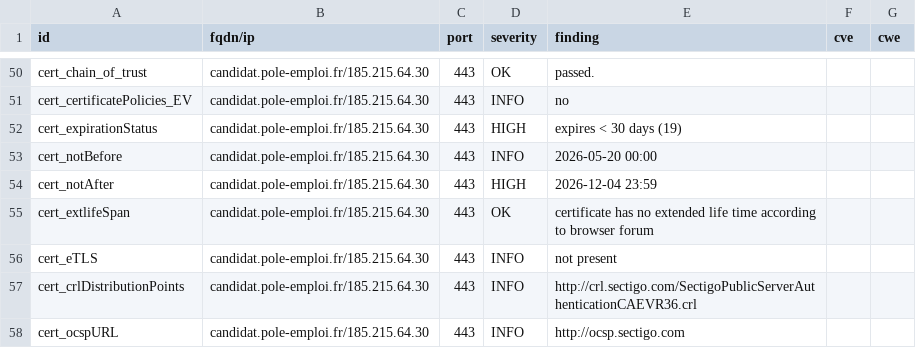
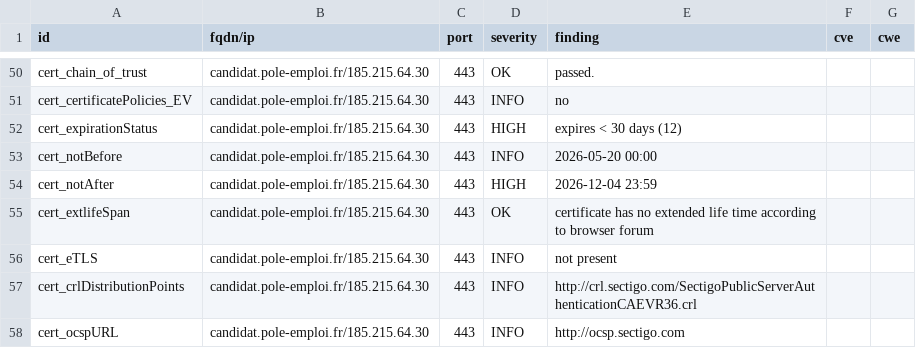
Before and after one commit to betagouv/dashlord, a CSV file: results/aHR0cHM6Ly9jYW5kaWRhdC5wb2xlLWVtcGxvaS5mci9zaW11Y2FsY3VscmVwcmlzZQ==/testssl.csv, drawn as a sheet; only a part is shown, gaps mark what is left out.

```diff
--- a/results/aHR0cHM6Ly9jYW5kaWRhdC5wb2xlLWVtcGxvaS5mci9zaW11Y2FsY3VscmVwcmlzZQ==/testssl.csv
+++ b/results/aHR0cHM6Ly9jYW5kaWRhdC5wb2xlLWVtcGxvaS5mci9zaW11Y2FsY3VscmVwcmlzZQ==/testssl.csv
@@ -51,3 +51,3 @@
 "cert_certificatePolicies_EV","candidat.pole-emploi.fr/185.215.64.30","443","INFO","no","",""
-"cert_expirationStatus","candidat.pole-emploi.fr/185.215.64.30","443","HIGH","expires < 30 days (19)","",""
+"cert_expirationStatus","candidat.pole-emploi.fr/185.215.64.30","443","HIGH","expires < 30 days (12)","",""
 "cert_notBefore","candidat.pole-emploi.fr/185.215.64.30","443","INFO","2026-05-20 00:00","",""
```
Also changed, not shown: 6 other files.
